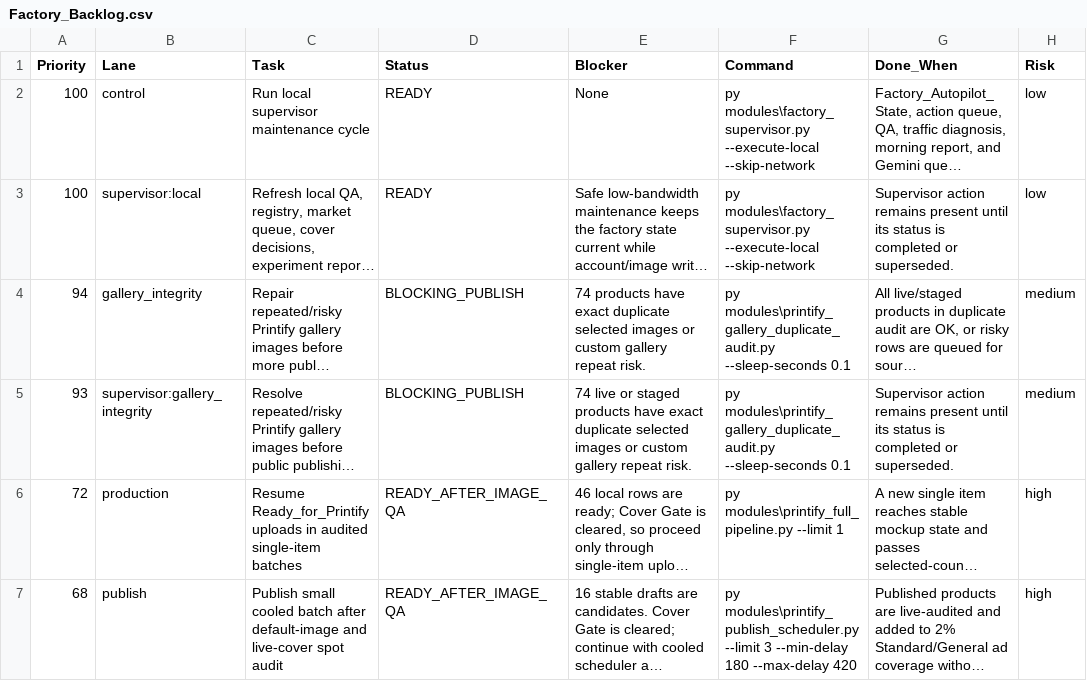
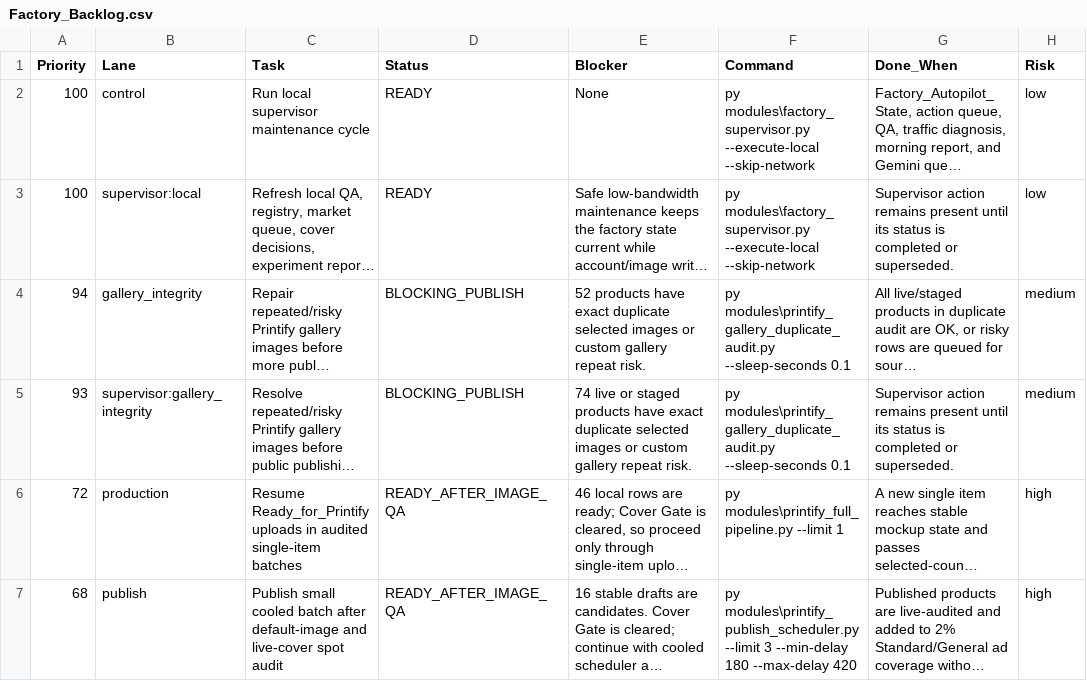
Before and after one commit to rexxu024-arch/Difi_auto_factory, a CSV file: Database/Factory_Backlog.csv, drawn as a sheet; only a part is shown; long unchanged cells end in …; the diff covers the shown part only; the diff names each change by its address in the sheet, - before the commit and + after, or states it on an @@ line.

```diff
--- a/Database/Factory_Backlog.csv
+++ b/Database/Factory_Backlog.csv
-E4 (Blocker): 74 products have…
+E4 (Blocker): 52 products have…
```
Also changed, not shown: 2 edited cells elsewhere in this file, Database/Market_Signal_Action_Queue.csv, Database/Printify_Gallery_Duplicate_Audit.csv, 10 other files.
